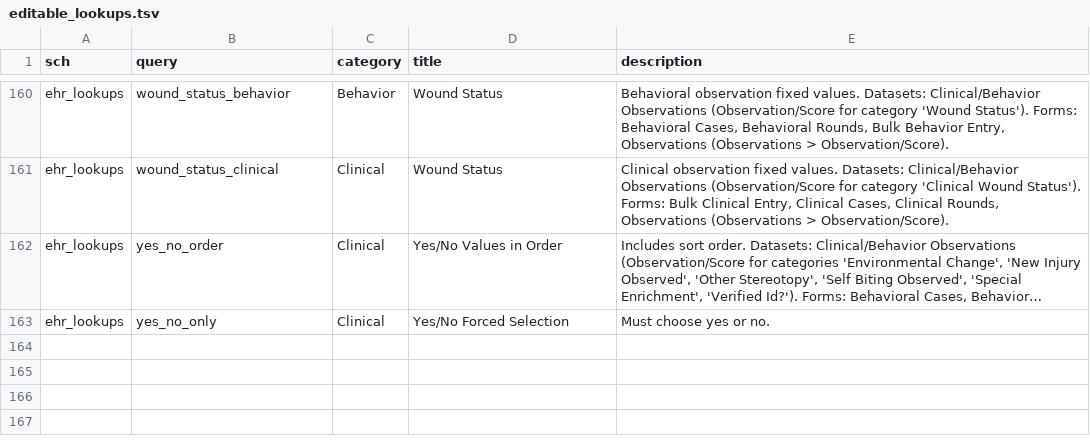
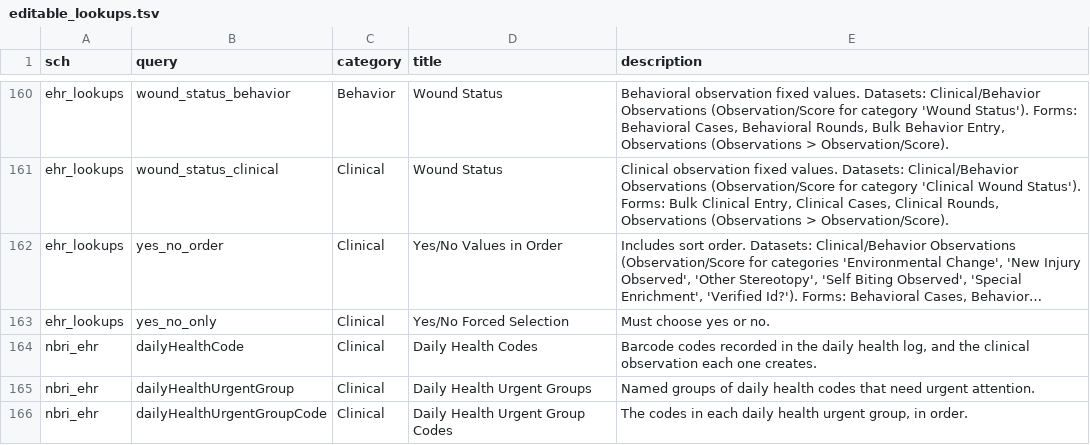
Before and after one commit to LabKey/nbriEHRModules, a TSV file: nbri_ehr/resources/data/editable_lookups.tsv, drawn as a sheet; only a part is shown, gaps mark what is left out; long unchanged cells end in …; the diff names each change by its address in the sheet, - before the commit and + after, or states it on an @@ line.

```diff
--- a/nbri_ehr/resources/data/editable_lookups.tsv
+++ b/nbri_ehr/resources/data/editable_lookups.tsv
+row 164: nbri_ehr | dailyHealthCode | Clinical | Daily Health Codes | Barcode codes recorded in the daily health log, and the clinical observation each one creates.
+row 165: nbri_ehr | dailyHealthUrgentGroup | Clinical | Daily Health Urgent Groups | Named groups of daily health codes that need urgent attention.
+row 166: nbri_ehr | dailyHealthUrgentGroupCode | Clinical | Daily Health Urgent Group Codes | The codes in each daily health urgent group, in order.
```
Also changed, not shown: nbri_ehr/resources/reports/additionalReports.tsv, 27 other files.
